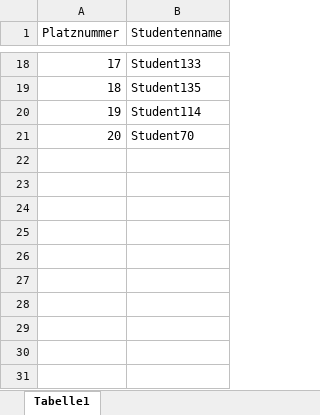
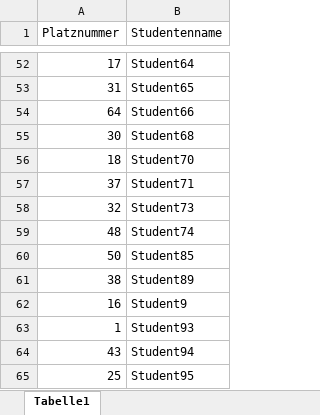
Before and after one commit to gruschi/UniApplikation, an Excel workbook: UniApplikation/OutputFiles/WPM3.xlsx, sheet Tabelle1, drawn as a sheet; only a part is shown, gaps mark what is left out; values as stored, in another font and other column widths than the file's, no borders; table styles not drawn; removed rows and columns are numbered as before the commit, all else as after; the diff covers the shown part only; the diff names each change by its address in the sheet, - before the commit and + after, or states it on an @@ line.

```diff
--- a/UniApplikation/OutputFiles/WPM3.xlsx (sheet Tabelle1)
+++ b/UniApplikation/OutputFiles/WPM3.xlsx (sheet Tabelle1)
-B52 (Studentenname): Student133
+B52 (Studentenname): Student64
+row 53: 31 | Student65
+row 54: 64 | Student66
+row 55: 30 | Student68
-B56 (Studentenname): Student135
+B56 (Studentenname): Student70
-row 20: 19 | Student114
-row 21: 20 | Student70
+row 57: 37 | Student71
+row 58: 32 | Student73
+row 59: 48 | Student74
+row 60: 50 | Student85
+row 61: 38 | Student89
+row 62: 16 | Student9
+row 63: 1 | Student93
+row 64: 43 | Student94
+row 65: 25 | Student95
```
Also changed, not shown: 43 added rows, 9 removed rows, 1 moved row and 5 edited cells elsewhere in this sheet, UniApplikation/OutputFiles/MissingStudents.xlsx, UniApplikation/OutputFiles/WPM1.xlsx, 17 other files.
